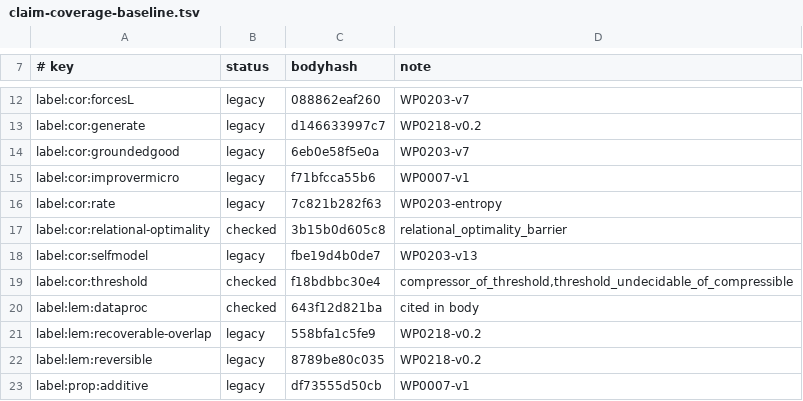
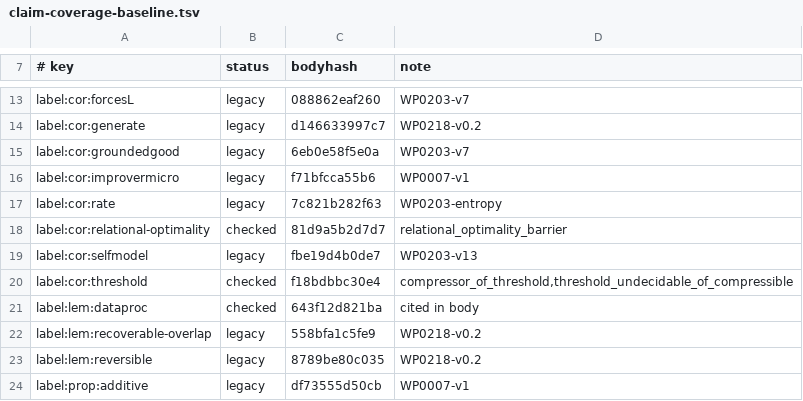
Before and after one commit to giulioruffini/KTAIT, a TSV file: docs/claim-coverage-baseline.tsv, drawn as a sheet; only a part is shown, gaps mark what is left out; the diff covers the shown part only.

```diff
--- a/docs/claim-coverage-baseline.tsv
+++ b/docs/claim-coverage-baseline.tsv
@@ -16,3 +17,3 @@ label:cor:improvermicro	legacy	f71bfcca55b6	WP0007-v1
 label:cor:rate	legacy	7c821b282f63	WP0203-entropy
-label:cor:relational-optimality	checked	3b15b0d605c8	relational_optimality_barrier
+label:cor:relational-optimality	checked	81d9a5b2d7d7	relational_optimality_barrier
 label:cor:selfmodel	legacy	fbe19d4b0de7	WP0203-v13
```
Also changed, not shown: 8 added rows, 2 removed rows and 4 edited cells elsewhere in this file.
